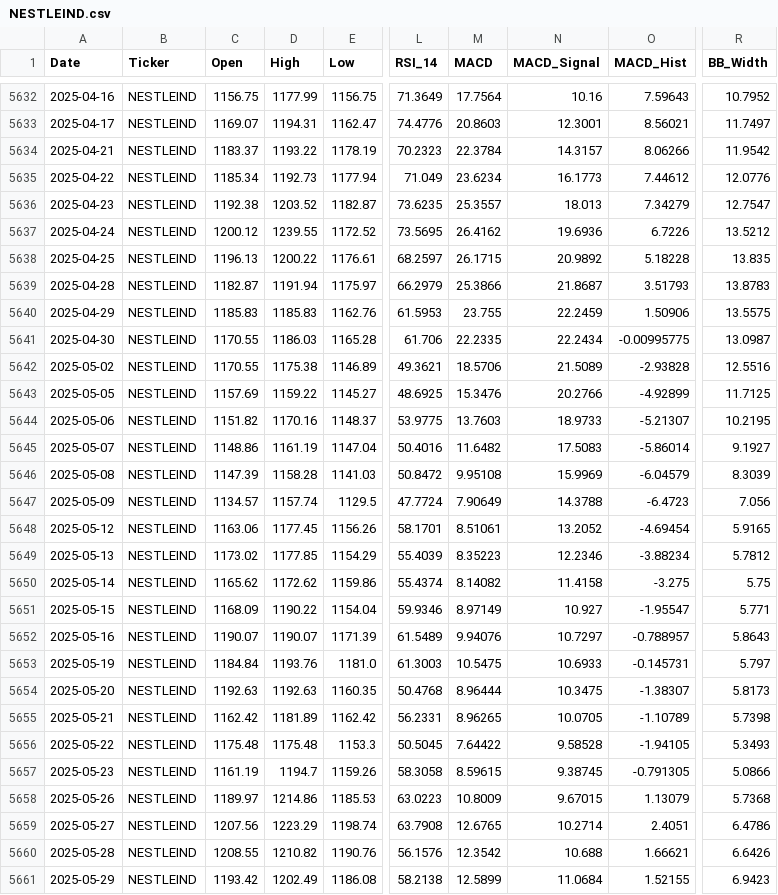
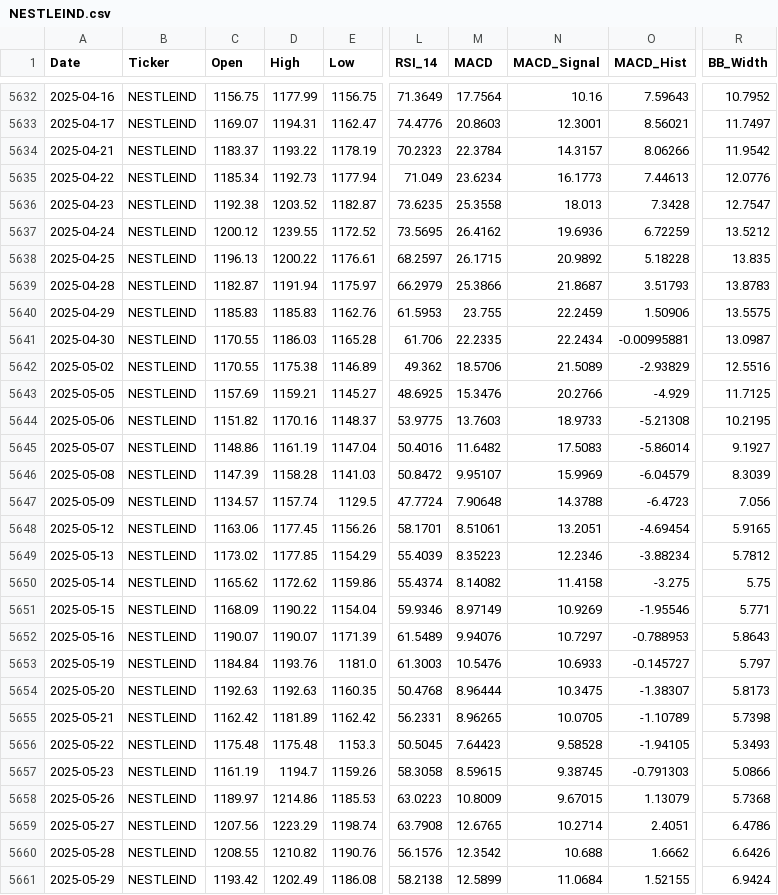
Before and after one commit to wimpypython/nifty-stock-intelligence, a CSV file: data/historical/NESTLEIND.csv, drawn as a sheet; only a part is shown, gaps mark what is left out; the diff covers the shown part only; the diff names each change by its address in the sheet, - before the commit and + after, or states it on an @@ line.

```diff
--- a/data/historical/NESTLEIND.csv
+++ b/data/historical/NESTLEIND.csv
-O5635 (MACD_Hist): 7.44612
+O5635 (MACD_Hist): 7.44613
-M5636 (MACD): 25.3557
+M5636 (MACD): 25.3558
-O5636 (MACD_Hist): 7.34279
+O5636 (MACD_Hist): 7.3428
-O5637 (MACD_Hist): 6.7226
+O5637 (MACD_Hist): 6.72259
-O5641 (MACD_Hist): -0.00995775
+O5641 (MACD_Hist): -0.00995881
-L5642 (RSI_14): 49.3621
+L5642 (RSI_14): 49.362
-O5642 (MACD_Hist): -2.93828
+O5642 (MACD_Hist): -2.93829
-D5643 (High): 1159.22
+D5643 (High): 1159.21
-O5643 (MACD_Hist): -4.92899
+O5643 (MACD_Hist): -4.929
-O5644 (MACD_Hist): -5.21307
+O5644 (MACD_Hist): -5.21308
-M5646 (MACD): 9.95108
+M5646 (MACD): 9.95107
-M5647 (MACD): 7.90649
+M5647 (MACD): 7.90648
-N5648 (MACD_Signal): 13.2052
+N5648 (MACD_Signal): 13.2051
-N5651 (MACD_Signal): 10.927
+N5651 (MACD_Signal): 10.9269
-O5651 (MACD_Hist): -1.95547
+O5651 (MACD_Hist): -1.95546
-O5652 (MACD_Hist): -0.788957
+O5652 (MACD_Hist): -0.788953
-M5653 (MACD): 10.5475
+M5653 (MACD): 10.5476
-O5653 (MACD_Hist): -0.145731
+O5653 (MACD_Hist): -0.145727
-M5656 (MACD): 7.64422
+M5656 (MACD): 7.64423
-O5657 (MACD_Hist): -0.791305
+O5657 (MACD_Hist): -0.791303
-O5660 (MACD_Hist): 1.66621
+O5660 (MACD_Hist): 1.6662
-R5661 (BB_Width): 6.9423
+R5661 (BB_Width): 6.9424
```
Also changed, not shown: 1 added row and 84 edited cells elsewhere in this file, data/historical/BAJAJFINSV.csv, data/historical/GRASIM.csv, 12 other files.
